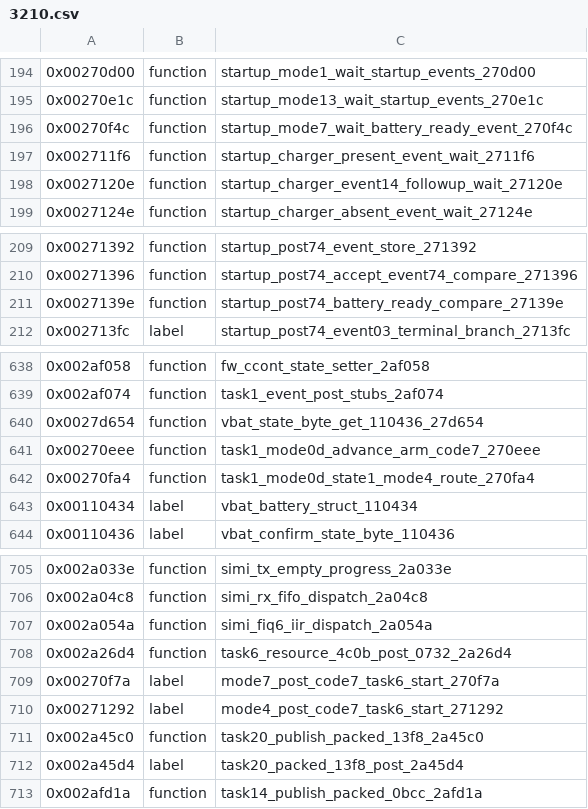
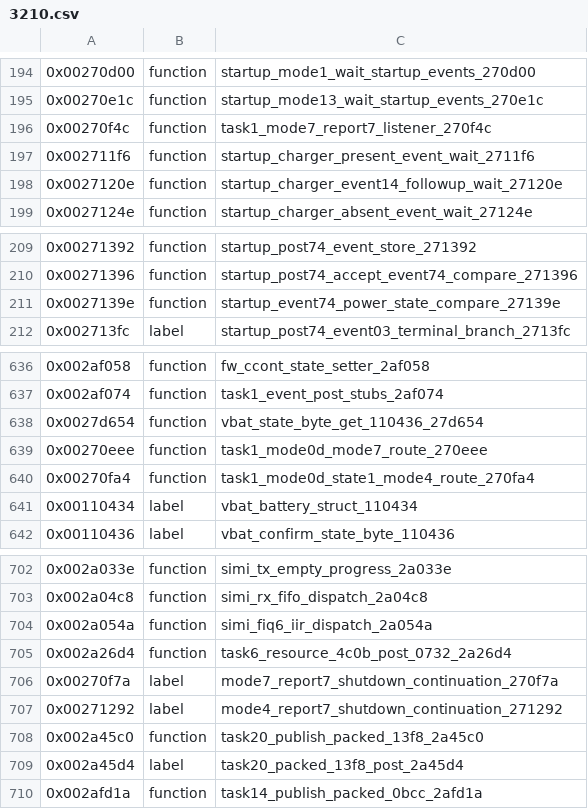
Before and after one commit to bitplane/nokia-dct3-re, a CSV file: ghidra/symbols/3210.csv, drawn as a sheet; only a part is shown, gaps mark what is left out; addresses are those after the commit; the diff covers the shown part only; the diff names each change by its address in the sheet, - before the commit and + after, or states it on an @@ line.

```diff
--- a/ghidra/symbols/3210.csv
+++ b/ghidra/symbols/3210.csv
-C196: startup_mode7_wait_battery_ready_event_270f4c
+C196: task1_mode7_report7_listener_270f4c
-C211: startup_post74_battery_ready_compare_27139e
+C211: startup_event74_power_state_compare_27139e
-C639: task1_mode0d_advance_arm_code7_270eee
+C639: task1_mode0d_mode7_route_270eee
-C706: mode7_post_code7_task6_start_270f7a
+C706: mode7_report7_shutdown_continuation_270f7a
-C707: mode4_post_code7_task6_start_271292
+C707: mode4_report7_shutdown_continuation_271292
```
Also changed, not shown: 3 removed rows and 37 edited cells elsewhere in this file, 26 other files.
